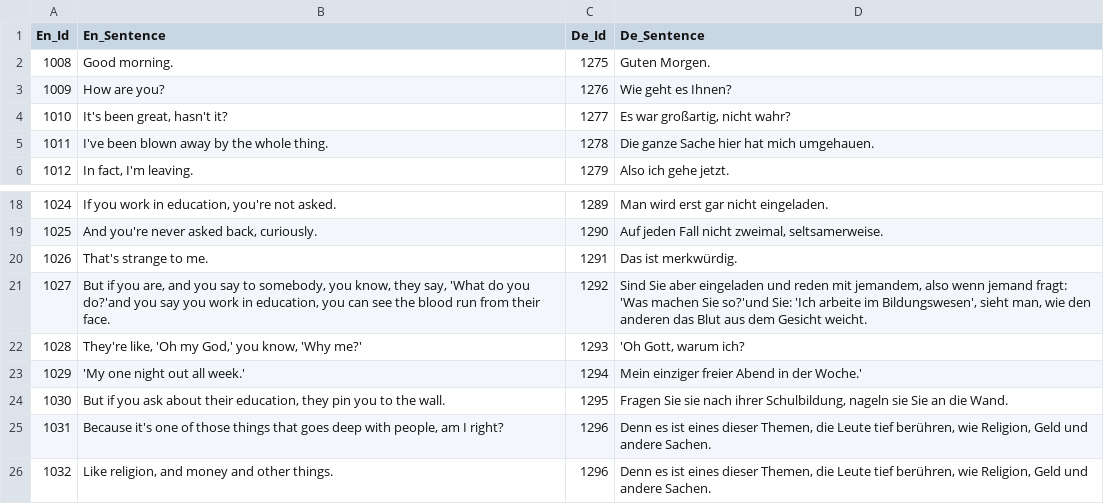
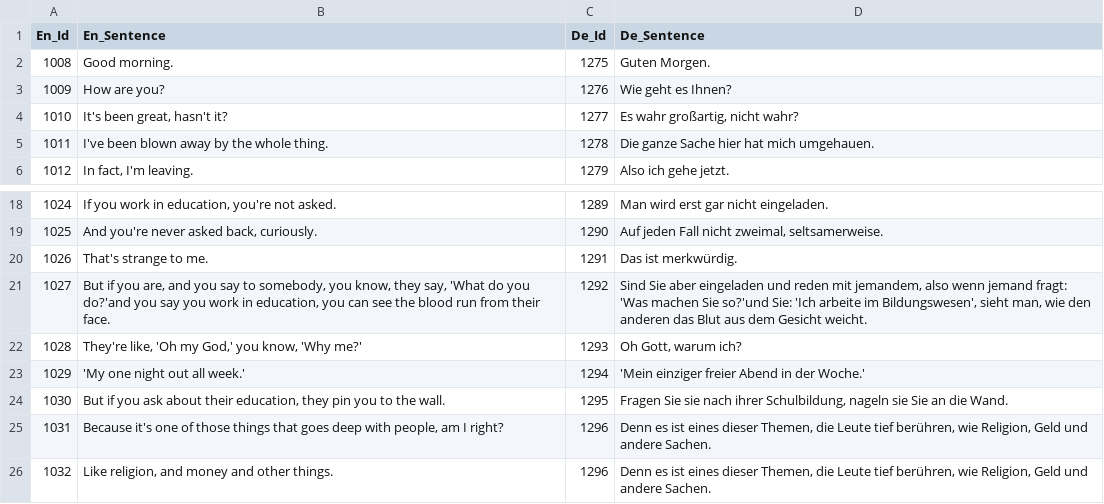
Before and after one commit to DebanjanaKar/GSoC-FrameNetBr, a CSV file: resources/en-de.csv, drawn as a sheet; only a part is shown, gaps mark what is left out.

```diff
--- a/resources/en-de.csv
+++ b/resources/en-de.csv
@@ -3,3 +3,3 @@ En_Id,En_Sentence,De_Id,De_Sentence
 1009,How are you?,1276,Wie geht es Ihnen?
-1010,"It's been great, hasn't it?",1277,"Es war großartig, nicht wahr?"
+1010,"It's been great, hasn't it?",1277,"Es wahr großartig, nicht wahr?"
 1011,I've been blown away by the whole thing.,1278,Die ganze Sache hier hat mich umgehauen.
@@ -21,4 +21,4 @@ En_Id,En_Sentence,De_Id,De_Sentence
 1027,"But if you are, and you say to somebody, you know, they say, 'What do you do?'and you say you work in education, you can see the blood run from their face.",1292,"Sind Sie aber eingeladen und reden mit jemandem, also wenn jemand fragt: 'Was machen Sie so?'und Sie: 'Ich arbeite im Bildungswesen', sieht man, wie den anderen das Blut aus dem Gesicht weicht."
-1028,"They're like, 'Oh my God,' you know, 'Why me?'",1293,"'Oh Gott, warum ich?"
-1029,'My one night out all week.',1294,Mein einziger freier Abend in der Woche.'
+1028,"They're like, 'Oh my God,' you know, 'Why me?'",1293,"Oh Gott, warum ich?"
+1029,'My one night out all week.',1294,'Mein einziger freier Abend in der Woche.'
 1030,"But if you ask about their education, they pin you to the wall.",1295,"Fragen Sie sie nach ihrer Schulbildung, nageln sie Sie an die Wand."
```
Also changed, not shown: resources/en-pt.csv.
